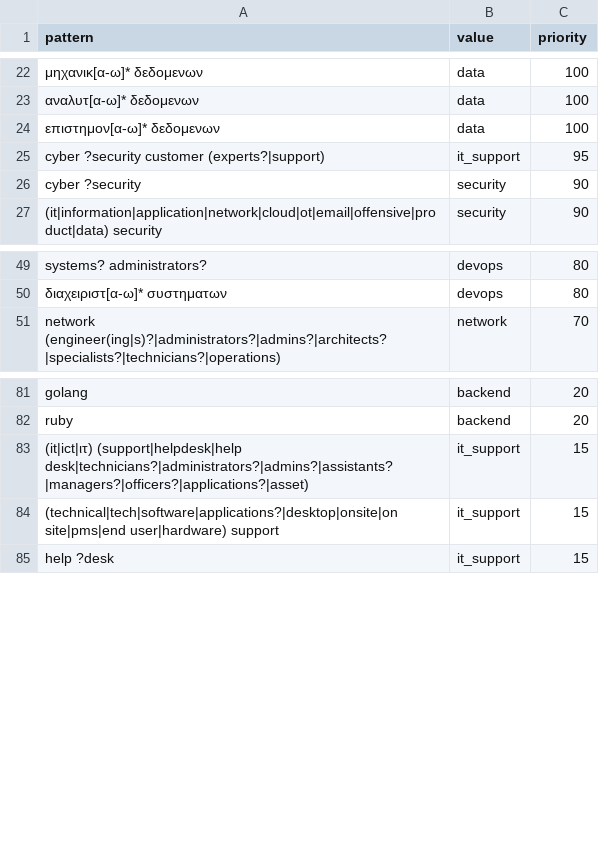
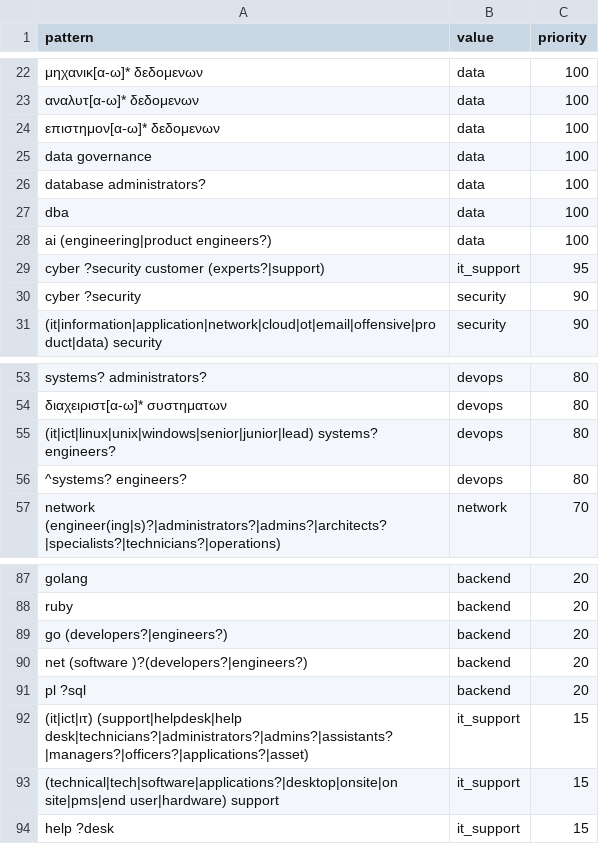
Before and after one commit to Turtel216/greek-job-market-tracker, a CSV file: transform/seeds/role_family_rules.csv, drawn as a sheet; only a part is shown, gaps mark what is left out; the diff names each change by its address in the sheet, - before the commit and + after, or states it on an @@ line.

Commit message:
Cover more titles in the existing role families

```diff
--- a/transform/seeds/role_family_rules.csv
+++ b/transform/seeds/role_family_rules.csv
+row 25: data governance | data | 100
+row 26: database administrators? | data | 100
+row 27: dba | data | 100
+row 28: ai (engineering|product engineers?) | data | 100
+row 55: (it|ict|linux|unix|windows|senior|junior|lead) systems? engineers? | devops | 80
+row 56: ^systems? engineers? | devops | 80
+row 89: go (developers?|engineers?) | backend | 20
+row 90: net (software )?(developers?|engineers?) | backend | 20
+row 91: pl ?sql | backend | 20
```
Also changed, not shown: 1 other file.
